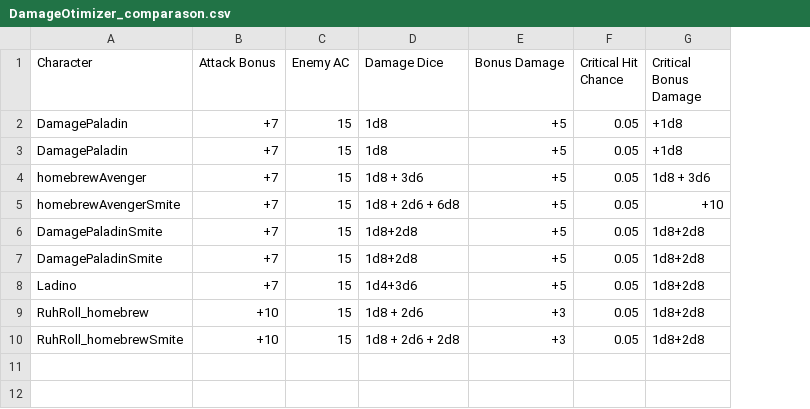
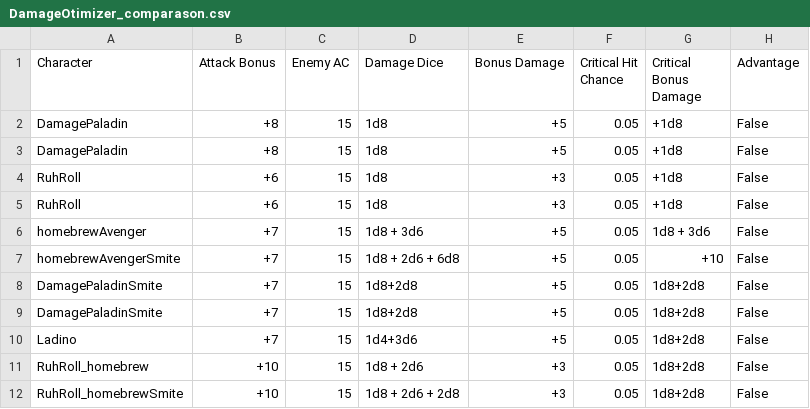
Before and after one commit to AlDrean/MyDND, a CSV file: programs/dpr_calculator/DamageOtimizer_comparason.csv, drawn as a sheet; addresses are those after the commit; the diff names each change by its address in the sheet, - before the commit and + after, or states it on an @@ line.

Commit message:
feat: merging programs in one

```diff
--- a/programs/dpr_calculator/DamageOtimizer_comparason.csv
+++ b/programs/dpr_calculator/DamageOtimizer_comparason.csv
+column H (Advantage), rows 2-3: False | False; rows 6-12: all False
-B2:B3 (Attack Bonus): +7
+B2:B3 (Attack Bonus): +8
+row 4: RuhRoll | +6 | 15 | 1d8 | +3 | 0.05 | +1d8 | False
+row 5: RuhRoll | +6 | 15 | 1d8 | +3 | 0.05 | +1d8 | False
```
Also changed, not shown: programs/dpr_calculator/smite_test.csv, 19 other files.
